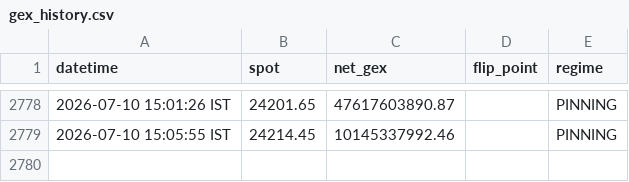
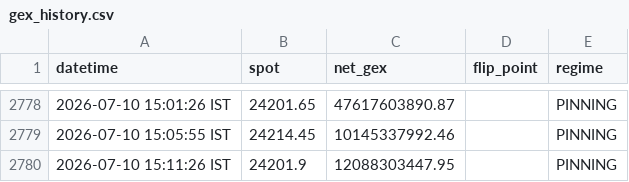
Before and after one commit to ashishKAgg/nse-derivative-oi, a CSV file: gexData/gex_history.csv, drawn as a sheet; only a part is shown, gaps mark what is left out; the diff names each change by its address in the sheet, - before the commit and + after, or states it on an @@ line.

```diff
--- a/gexData/gex_history.csv
+++ b/gexData/gex_history.csv
+row 2780: 2026-07-10 15:11:26 IST | 24201.9 | 12088303447.95 |  | PINNING
```
Also changed, not shown: ivData/iv_history.csv, 2 other files.
